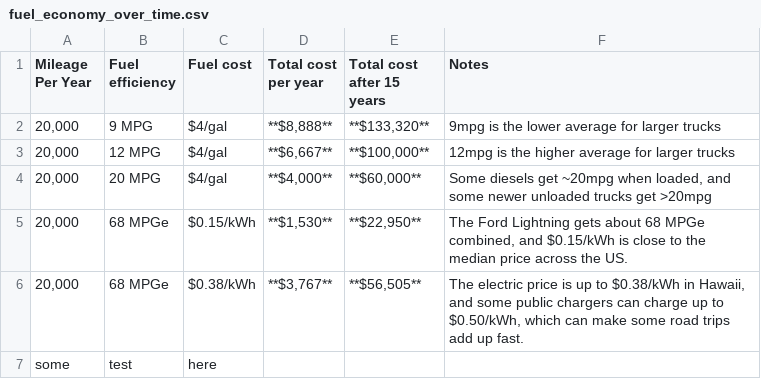
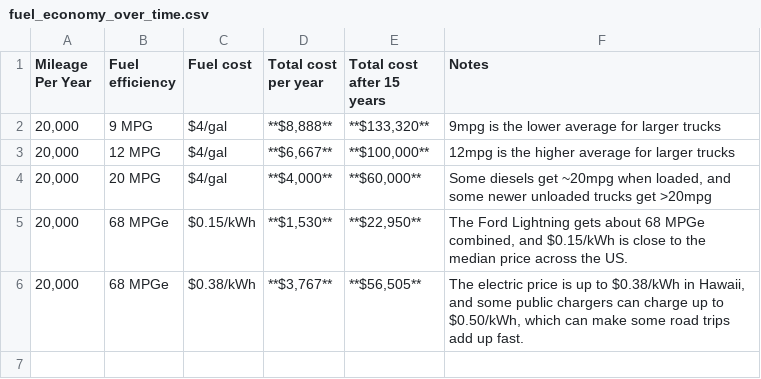
Before and after one commit to peterwwillis/truckcamper, a CSV file: Trucks/fuel_economy_over_time.csv, drawn as a sheet.

```diff
--- a/Trucks/fuel_economy_over_time.csv
+++ b/Trucks/fuel_economy_over_time.csv
@@ -6,2 +6 @@
 "20,000","68 MPGe","$0.38/kWh","**$3,767**","**$56,505**","The electric price is up to $0.38/kWh in Hawaii, and some public chargers can charge up to $0.50/kWh, which can make  some road trips add up fast."
-"some","test","here"
```
Also changed, not shown: 1 other file.
